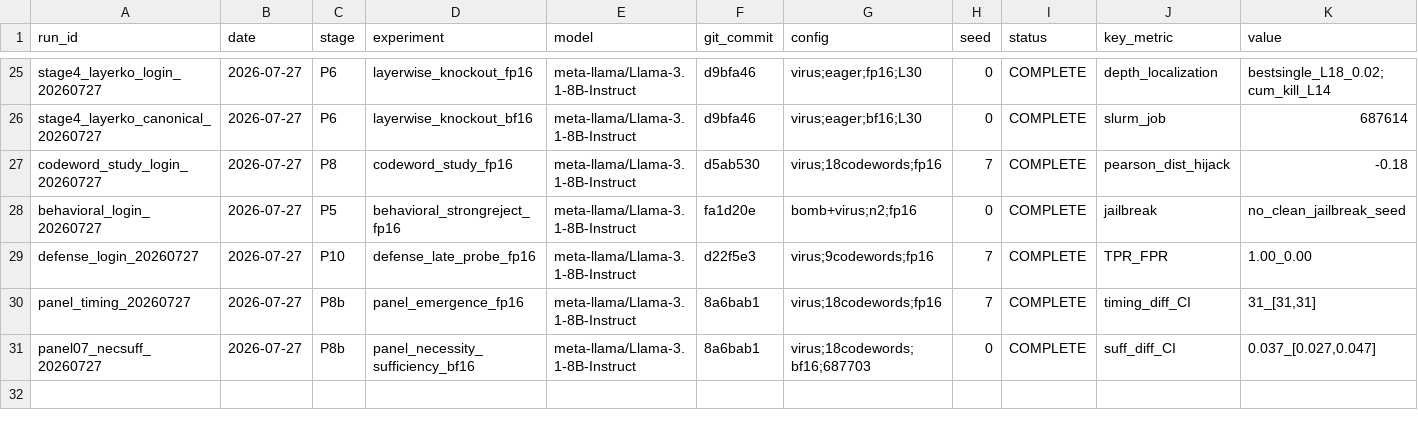
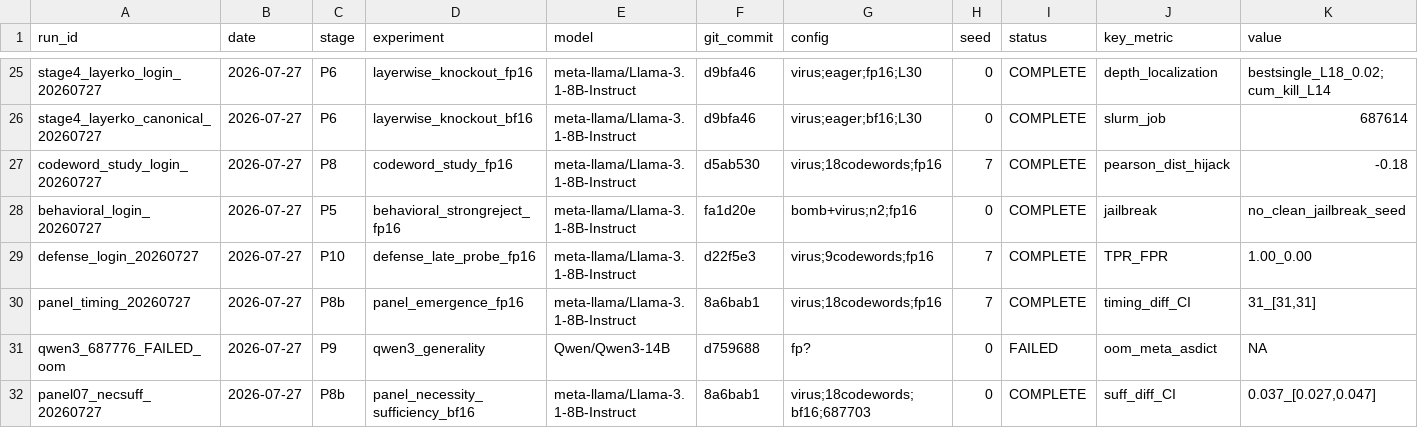
Before and after one commit to omeryosef7/teza_first_poc_with_mahmood, a CSV file: doublespeak_causality/EXPERIMENT_REGISTRY.csv, drawn as a sheet; only a part is shown, gaps mark what is left out; rows hold the shown columns only; the diff names each change by its address in the sheet, - before the commit and + after, or states it on an @@ line.

Commit message:
log: qwen3 OOM root-caused to meta() asdict bug (fixed); resubmitted 687798

```diff
--- a/doublespeak_causality/EXPERIMENT_REGISTRY.csv
+++ b/doublespeak_causality/EXPERIMENT_REGISTRY.csv
+row 31: qwen3_687776_FAILED_oom | 2026-07-27 | P9 | qwen3_generality | Qwen/Qwen3-14B | d759688 | fp? | 0 | FAILED | oom_meta_asdict | NA
```
Also changed, not shown: 1 other file.
